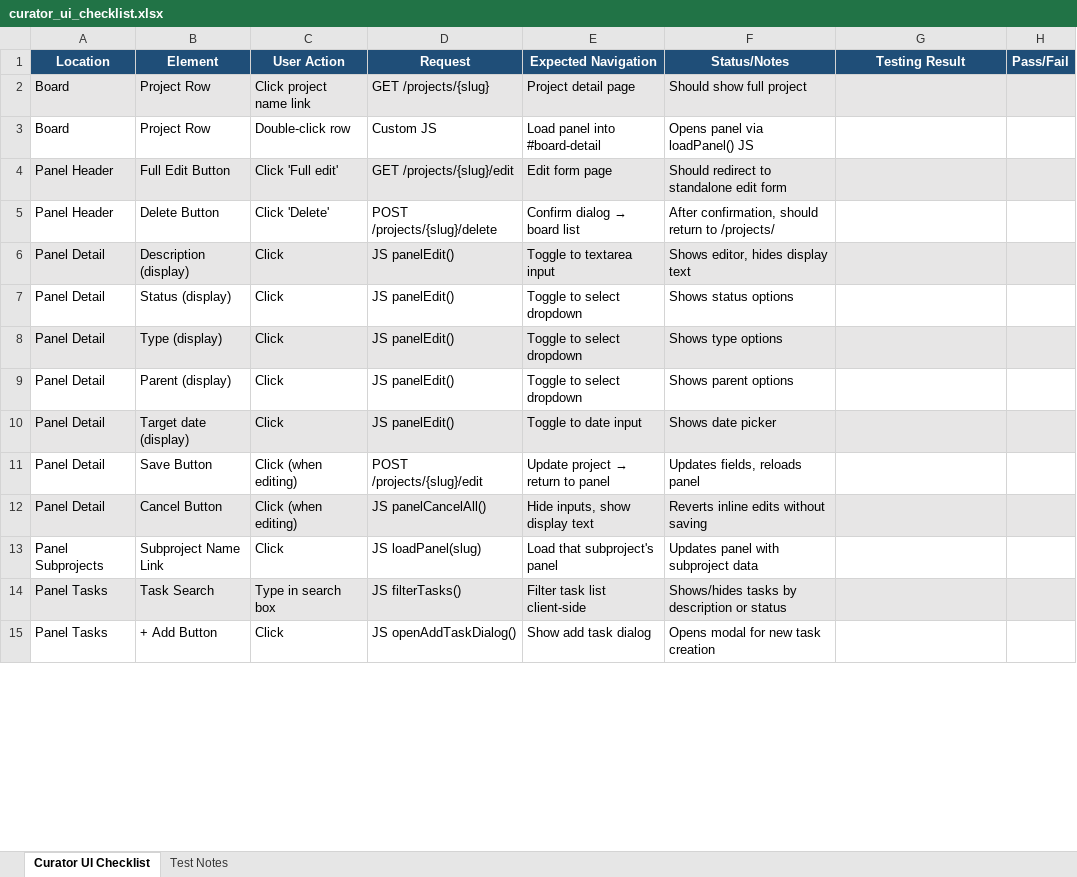
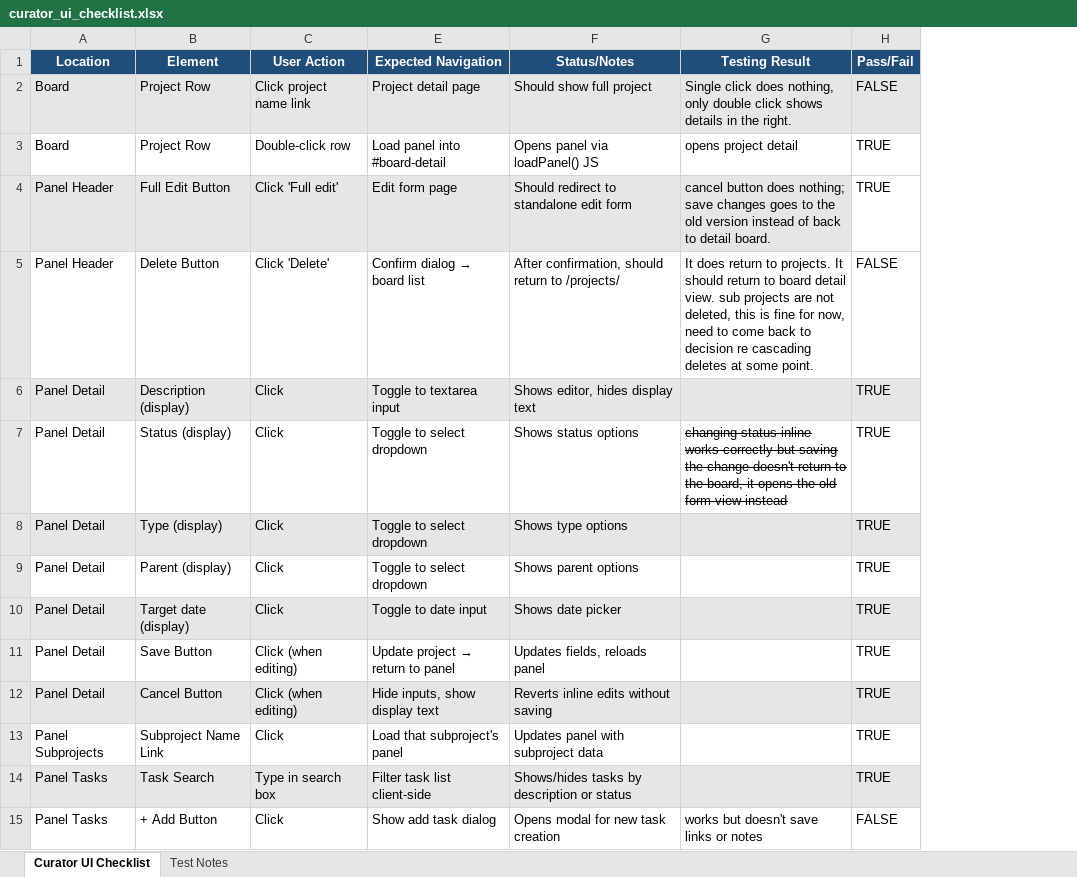
Before and after one commit to carolynboyle/curator, an Excel workbook: docs/Testing/curator_ui_checklist.xlsx, sheet Curator UI Checklist, drawn as a sheet; only a part is shown; values as stored, in another font and other column widths than the file's, no borders; charts and pictures not drawn; the diff covers the shown part only; the diff names each change by its address in the sheet, - before the commit and + after, or states it on an @@ line.

```diff
--- a/docs/Testing/curator_ui_checklist.xlsx (sheet Curator UI Checklist)
+++ b/docs/Testing/curator_ui_checklist.xlsx (sheet Curator UI Checklist)
@@ column D (Request) hidden, rows 2-15: GET /projects/{slug} | Custom JS | GET /projects/{slug}/edit | POST /projects/{slug}/delete | JS panelEdit() | JS panelEdit() | JS panelEdit() | JS panelEdit() | JS panelEdit() | POST /projects/{slug}/edit | JS panelCancelAll() | JS loadPanel(slug) | JS filterTasks() | JS openAddTaskDialog() @@
-G2 (Testing Result): (empty)
+G2 (Testing Result): Single click does nothing, only double click shows details in the right.
-H2 (Pass/Fail): (empty)
+H2 (Pass/Fail): FALSE
-G3 (Testing Result): (empty)
+G3 (Testing Result): opens project detail
-H3:H4 (Pass/Fail): (empty)
+H3:H4 (Pass/Fail): TRUE
-G4 (Testing Result): (empty)
+G4 (Testing Result): cancel button does nothing; save changes goes to the old version instead of back to detail board.
-H4 fill: #E7E6E6
+H4 fill: none
-G5 (Testing Result): (empty)
+G5 (Testing Result): It does return to projects. It should return to board detail view. sub projects are not deleted, this is fine for now, need to come back to decision re cascading deletes at some point.
-H5 (Pass/Fail): (empty)
+H5 (Pass/Fail): FALSE
-H6:H14 (Pass/Fail): (empty)
+H6:H14 (Pass/Fail): TRUE
-G7 (Testing Result): (empty)
+G7 (Testing Result): changing status inline works correctly but saving the change doesn't return to the board, it opens the old form view instead
-G15 (Testing Result): (empty)
+G15 (Testing Result): works but doesn't save links or notes
-H15 (Pass/Fail): (empty)
+H15 (Pass/Fail): FALSE
```
Also changed, not shown: 31 edited cells elsewhere in this sheet, charts or pictures, 10 other files.
